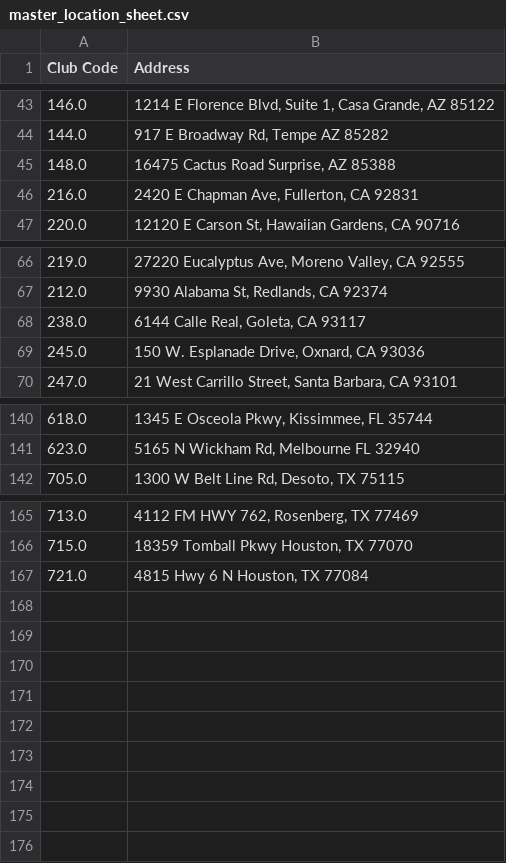
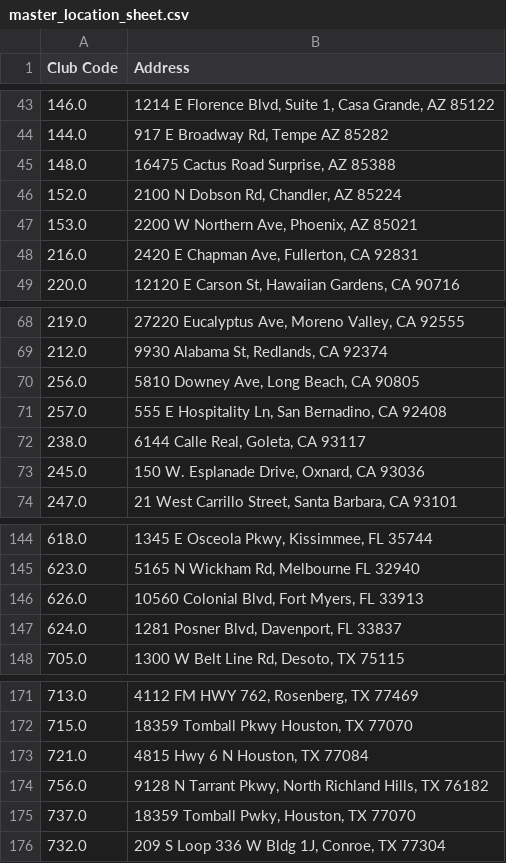
Before and after one commit to guankong888/n2g_mls-_fetcher, a CSV file: master_location_sheet.csv, drawn as a sheet; only a part is shown, gaps mark what is left out.

```diff
--- a/master_location_sheet.csv
+++ b/master_location_sheet.csv
@@ -45,2 +45,4 @@ Club Code,Address
 148.0,"16475 Cactus Road Surprise, AZ 85388"
+152.0,"2100 N Dobson Rd, Chandler, AZ 85224"
+153.0,"2200 W Northern Ave, Phoenix, AZ 85021"
 216.0,"2420 E Chapman Ave, Fullerton, CA 92831"
@@ -67,2 +69,4 @@ Club Code,Address
 212.0,"9930 Alabama St, Redlands, CA 92374"
+256.0,"5810 Downey Ave, Long Beach, CA 90805"
+257.0,"555 E Hospitality Ln, San Bernadino, CA 92408"
 238.0,"6144 Calle Real, Goleta, CA 93117"
@@ -141,2 +145,4 @@ Club Code,Address
 623.0,"5165 N Wickham Rd, Melbourne FL 32940"
+626.0,"10560 Colonial Blvd, Fort Myers, FL 33913"
+624.0,"1281 Posner Blvd, Davenport, FL 33837"
 705.0,"1300 W Belt Line Rd, Desoto, TX 75115"
@@ -167 +173,4 @@ Club Code,Address
 721.0,"4815 Hwy 6 N Houston, TX 77084"
+756.0,"9128 N Tarrant Pkwy, North Richland Hills, TX 76182"
+737.0,"18359 Tomball Pwky, Houston, TX 77070"
+732.0,"209 S Loop 336 W Bldg 1J, Conroe, TX 77304"
```
